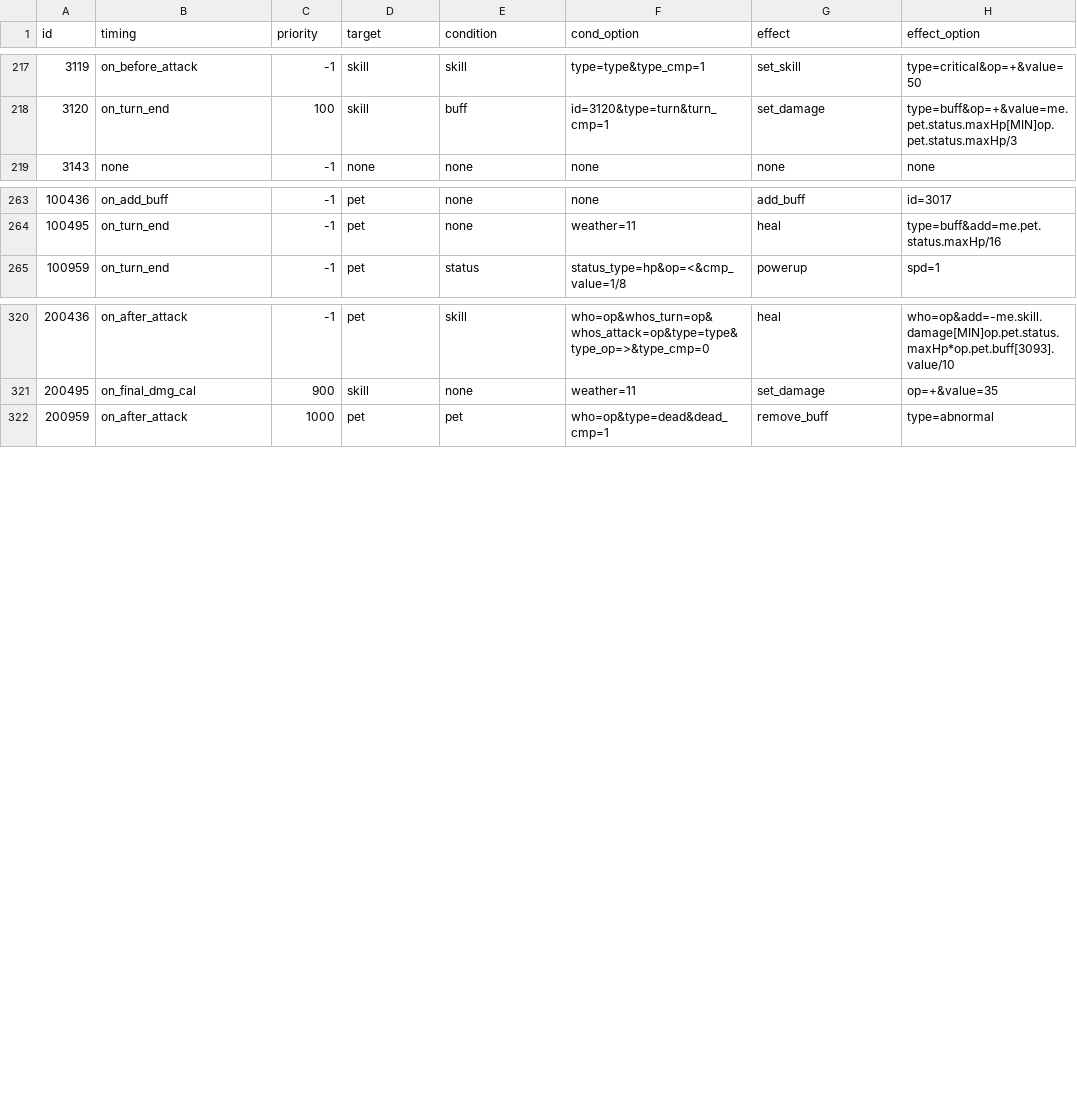
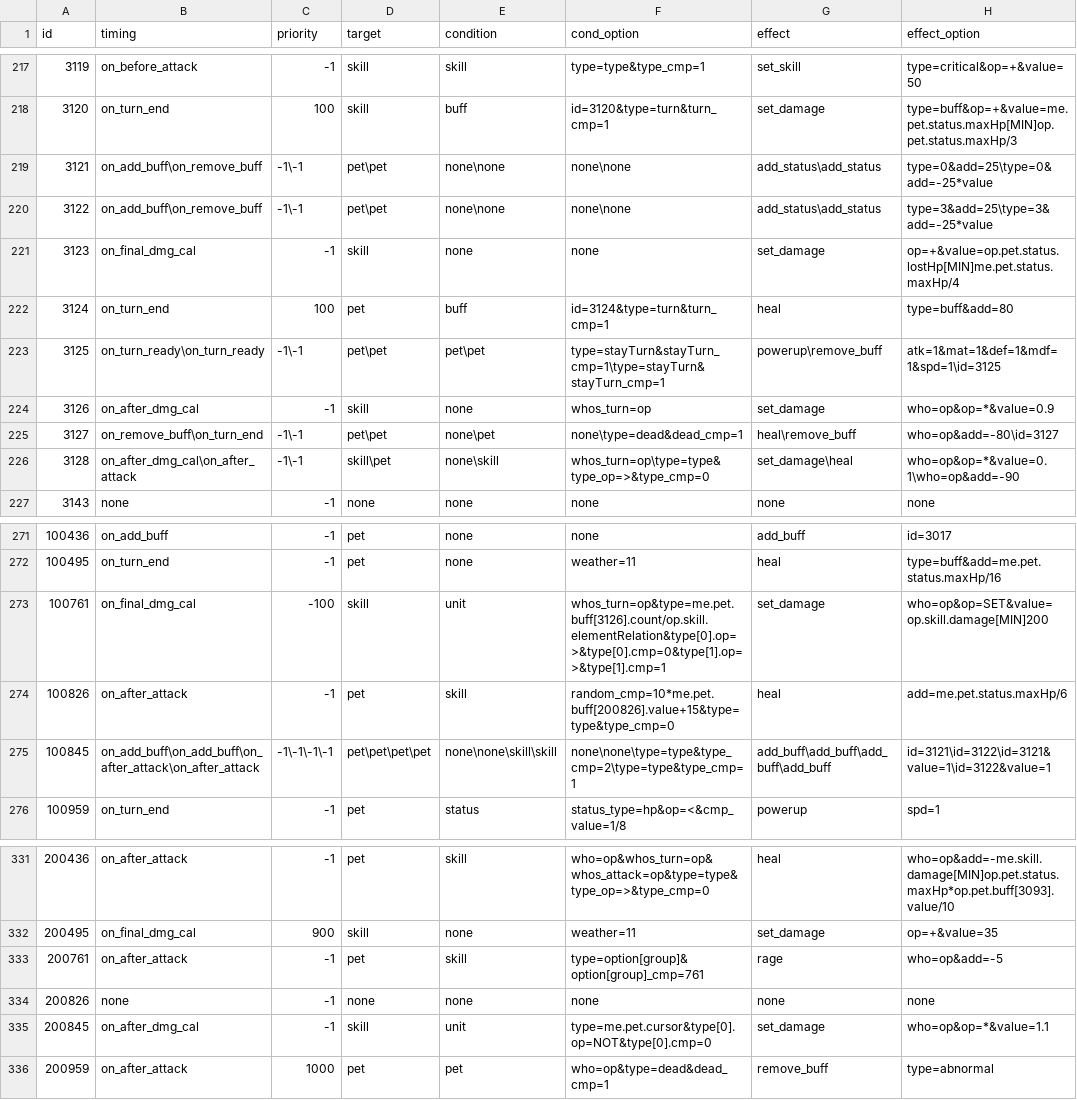
Before and after one commit to Brady29655751/Seer2-Restart-Lite, a CSV file: Assets/Resources/Data/Buffs/effect.csv, drawn as a sheet; only a part is shown, gaps mark what is left out; the diff names each change by its address in the sheet, - before the commit and + after, or states it on an @@ line.

```diff
--- a/Assets/Resources/Data/Buffs/effect.csv
+++ b/Assets/Resources/Data/Buffs/effect.csv
+row 219: 3121 | on_add_buff\on_remove_buff | -1\-1 | pet\pet | none\none | none\none | add_status\add_status | type=0&add=25\type=0&add=-25*value
+row 220: 3122 | on_add_buff\on_remove_buff | -1\-1 | pet\pet | none\none | none\none | add_status\add_status | type=3&add=25\type=3&add=-25*value
+row 221: 3123 | on_final_dmg_cal | -1 | skill | none | none | set_damage | op=+&value=op.pet.status.lostHp[MIN]me.pet.status.maxHp/4
+row 222: 3124 | on_turn_end | 100 | pet | buff | id=3124&type=turn&turn_cmp=1 | heal | type=buff&add=80
+row 223: 3125 | on_turn_ready\on_turn_ready | -1\-1 | pet\pet | pet\pet | type=stayTurn&stayTurn_cmp=1\type=stayTurn&stayTurn_cmp=1 | powerup\remove_buff | atk=1&mat=1&def=1&mdf=1&spd=1\id=3125
+row 224: 3126 | on_after_dmg_cal | -1 | skill | none | whos_turn=op | set_damage | who=op&op=*&value=0.9
+row 225: 3127 | on_remove_buff\on_turn_end | -1\-1 | pet\pet | none\pet | none\type=dead&dead_cmp=1 | heal\remove_buff | who=op&add=-80\id=3127
+row 226: 3128 | on_after_dmg_cal\on_after_attack | -1\-1 | skill\pet | none\skill | whos_turn=op\type=type&type_op=>&type_cmp=0 | set_damage\heal | who=op&op=*&value=0.1\who=op&add=-90
+row 273: 100761 | on_final_dmg_cal | -100 | skill | unit | whos_turn=op&type=me.pet.buff[3126].count/op.skill.elementRelation&type[0].op=>&type[0].cmp=0&type[1].op=>&type[1].cmp=1 | set_damage | who=op&op=SET&value=op.skill.damage[MIN]200
+row 274: 100826 | on_after_attack | -1 | pet | skill | random_cmp=10*me.pet.buff[200826].value+15&type=type&type_cmp=0 | heal | add=me.pet.status.maxHp/6
+row 275: 100845 | on_add_buff\on_add_buff\on_after_attack\on_after_attack | -1\-1\-1\-1 | pet\pet\pet\pet | none\none\skill\skill | none\none\type=type&type_cmp=2\type=type&type_cmp=1 | add_buff\add_buff\add_buff\add_buff | id=3121\id=3122\id=3121&value=1\id=3122&value=1
+row 333: 200761 | on_after_attack | -1 | pet | skill | type=option[group]&option[group]_cmp=761 | rage | who=op&add=-5
+row 334: 200826 | none | -1 | none | none | none | none | none
+row 335: 200845 | on_after_dmg_cal | -1 | skill | unit | type=me.pet.cursor&type[0].op=NOT&type[0].cmp=0 | set_damage | who=op&op=*&value=1.1
```
Also changed, not shown: Assets/Resources/Data/Buffs/info.csv, Assets/Resources/Data/Pets/basic.csv, 30 other files.
